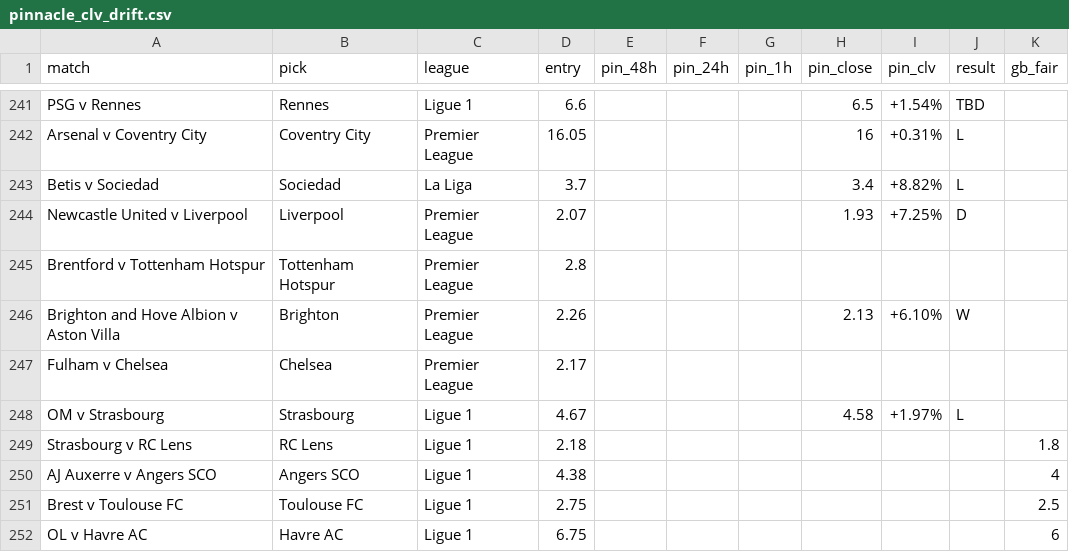
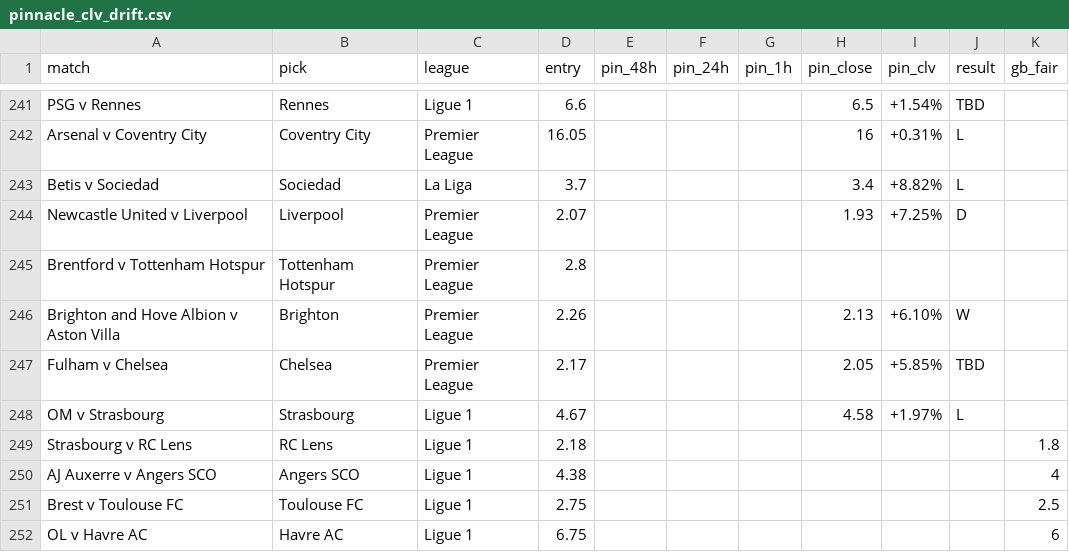
Before and after one commit to Rodzzinho/gamebreaker-clv-proof, a CSV file: pinnacle_clv_drift.csv, drawn as a sheet; only a part is shown, gaps mark what is left out.

Commit message:
Log Chelsea 1x2 CLV and AH ladder

```diff
--- a/pinnacle_clv_drift.csv
+++ b/pinnacle_clv_drift.csv
@@ -246,3 +246,3 @@ Brentford v Tottenham Hotspur,Tottenham Hotspur,Premier League,2.8,,,,,,,
 Brighton and Hove Albion v Aston Villa,Brighton,Premier League,2.26,,,,2.13,+6.10%,W,
-Fulham v Chelsea,Chelsea,Premier League,2.17,,,,,,,
+Fulham v Chelsea,Chelsea,Premier League,2.17,,,,2.05,+5.85%,TBD,
 OM v Strasbourg,Strasbourg,Ligue 1,4.67,,,,4.58,+1.97%,L,
```
